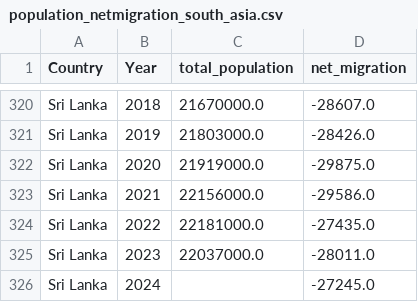
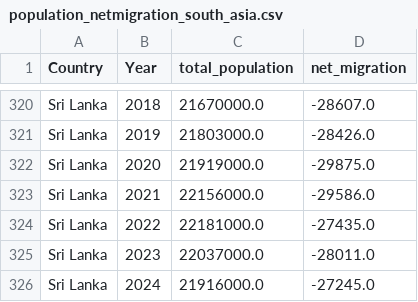
Before and after one commit to ejazurrehman/Net_Migration_Project_Pakistan-vs-India, a CSV file: Data_Set/population_netmigration_south_asia.csv, drawn as a sheet; only a part is shown, gaps mark what is left out; the diff covers the shown part only.

```diff
--- a/Data_Set/population_netmigration_south_asia.csv
+++ b/Data_Set/population_netmigration_south_asia.csv
@@ -325,2 +325,2 @@ Sri Lanka,2022,22181000.0,-27435.0
 Sri Lanka,2023,22037000.0,-28011.0
-Sri Lanka,2024,,-27245.0
+Sri Lanka,2024,21916000.0,-27245.0
```
Also changed, not shown: 5 edited cells elsewhere in this file.
